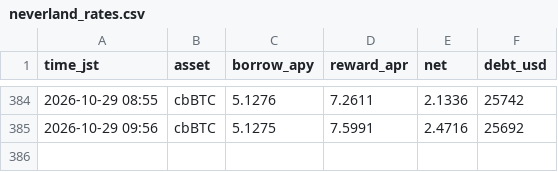
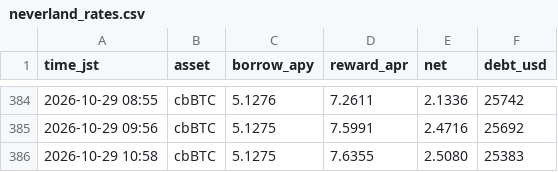
Before and after one commit to massa-svg/neverland-monitor, a CSV file: state/neverland_rates.csv, drawn as a sheet; only a part is shown, gaps mark what is left out.

Commit message:
neverland monitor 2026-10-29-0158

```diff
--- a/state/neverland_rates.csv
+++ b/state/neverland_rates.csv
@@ -385 +385,2 @@ time_jst,asset,borrow_apy,reward_apr,net,debt_usd
 2026-10-29 09:56,cbBTC,5.1275,7.5991,2.4716,25692
+2026-10-29 10:58,cbBTC,5.1275,7.6355,2.5080,25383
```
